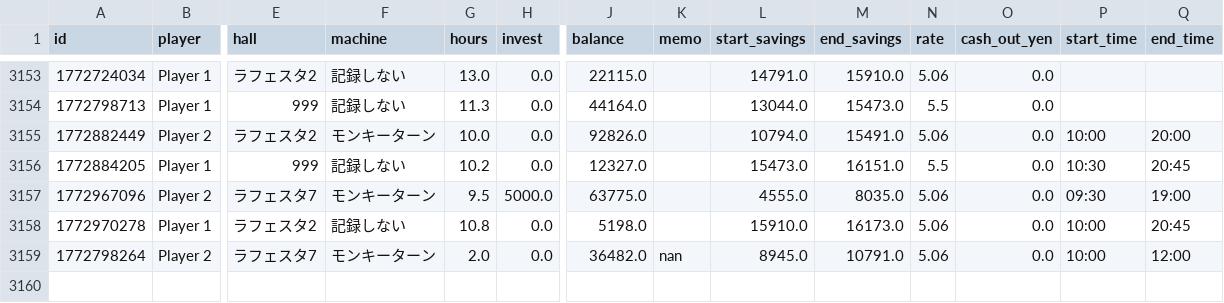
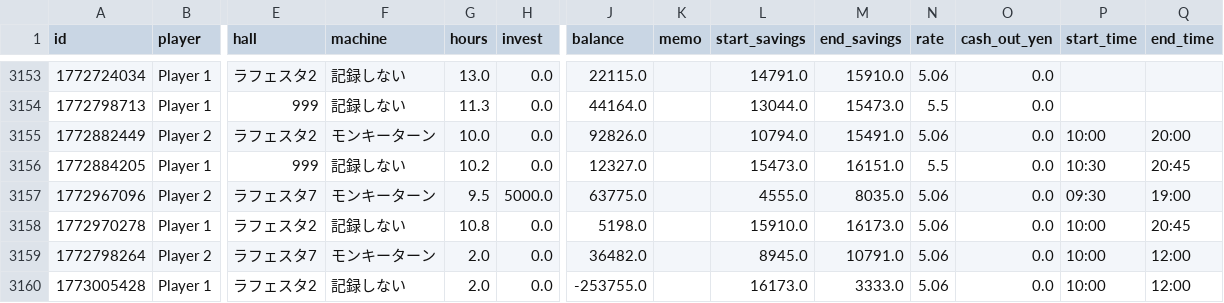
Before and after one commit to nabesaka499-netizen/my-pachinko-ledger, a CSV file: records.csv, drawn as a sheet; only a part is shown, gaps mark what is left out; rows hold the shown columns only; the diff names each change by its address in the sheet, - before the commit and + after, or states it on an @@ line.

Commit message:
Update @ 2026-03-09 06:30

```diff
--- a/records.csv
+++ b/records.csv
-K3159 (memo): nan
+K3159 (memo): (empty)
+row 3160: 1773005428 | Player 1 | ラフェスタ2 | 記録しない | 2.0 | 0.0 | -253755.0 |  | 16173.0 | 3333.0 | 5.06 | 0.0 | 10:00 | 12:00
```
